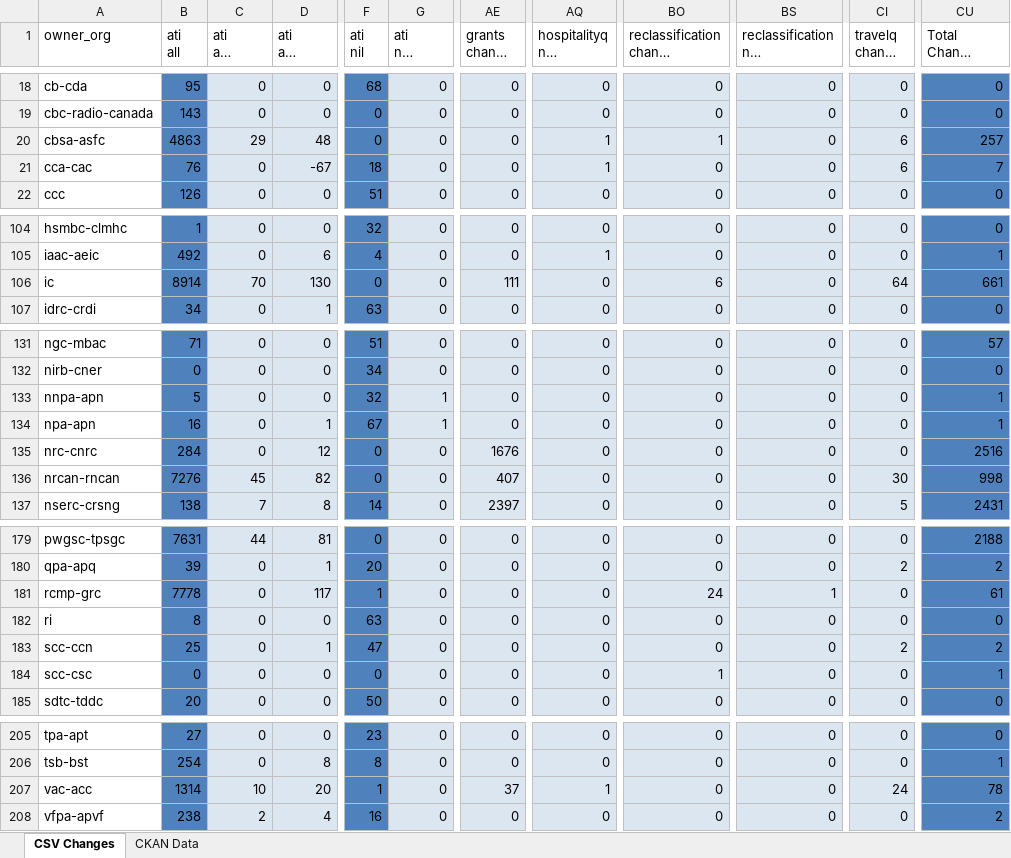
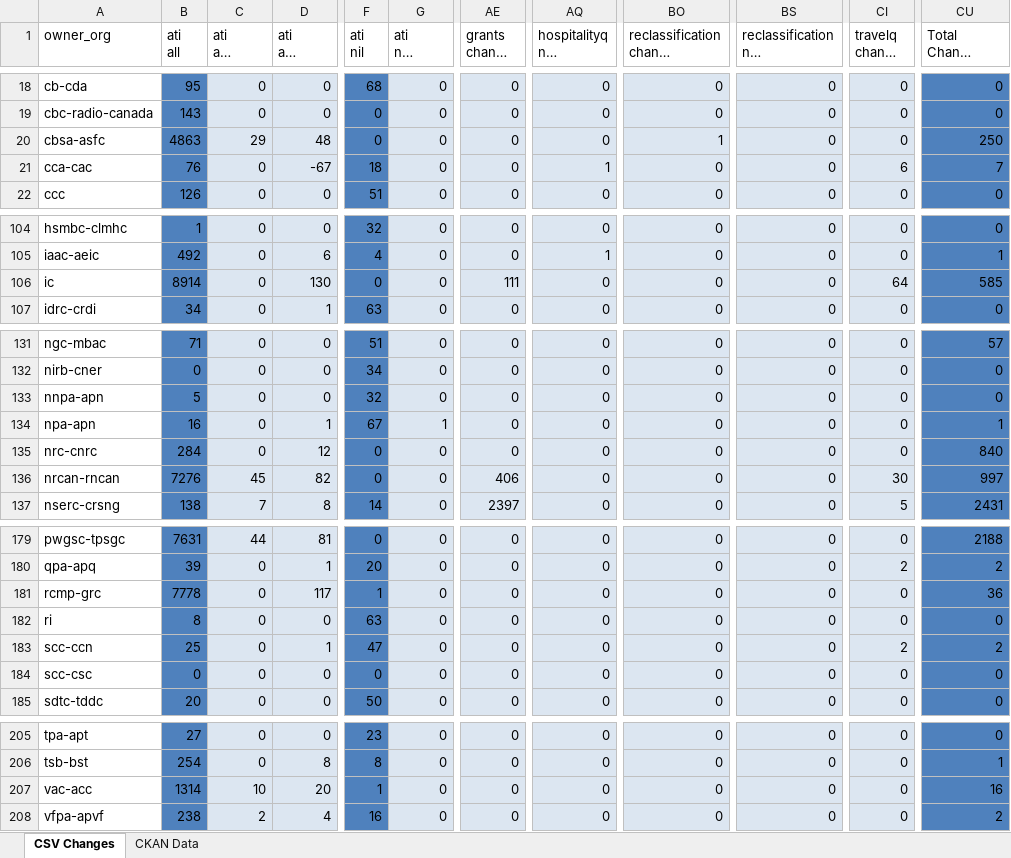
Before and after one commit to PatLittle/analytics-corporate-reporting, an Excel workbook: PD_CHANGES_RPT/PD_Activity.xlsx, sheet CSV Changes, drawn as a sheet; only a part is shown, gaps mark what is left out; long unchanged cells end in …; values as stored, in another font and other column widths than the file's, no borders; the diff covers the shown part only; the diff names each change by its address in the sheet, - before the commit and + after, or states it on an @@ line.

```diff
--- a/PD_CHANGES_RPT/PD_Activity.xlsx (sheet CSV Changes)
+++ b/PD_CHANGES_RPT/PD_Activity.xlsx (sheet CSV Changes)
-AQ20 (hospitalityq nil change 30-days): 1
+AQ20 (hospitalityq nil change 30-days): 0
-CI20 (travelq change 30-days): 6
+CI20 (travelq change 30-days): 0
-CU20 (Total Change 30-days): 257
+CU20 (Total Change 30-days): 250
-C106 (ati all change 30-days): 70
+C106 (ati all change 30-days): 0
-BO106 (reclassification change 30-days): 6
+BO106 (reclassification change 30-days): 0
-CU106 (Total Change 30-days): 661
+CU106 (Total Change 30-days): 585
-G133 (ati nil change 30-days): 1
+G133 (ati nil change 30-days): 0
-CU133 (Total Change 30-days): 1
+CU133 (Total Change 30-days): 0
-AE135 (grants change 30-days): 1676
+AE135 (grants change 30-days): 0
-CU135 (Total Change 30-days): 2516
+CU135 (Total Change 30-days): 840
-AE136 (grants change 30-days): 407
+AE136 (grants change 30-days): 406
-CU136 (Total Change 30-days): 998
+CU136 (Total Change 30-days): 997
-BO181 (reclassification change 30-days): 24
+BO181 (reclassification change 30-days): 0
-BS181: 1
+BS181: 0
-CU181 (Total Change 30-days): 61
+CU181 (Total Change 30-days): 36
-BO184 (reclassification change 30-days): 1
+BO184 (reclassification change 30-days): 0
-CU184 (Total Change 30-days): 1
+CU184 (Total Change 30-days): 0
-AE207 (grants change 30-days): 37
+AE207 (grants change 30-days): 0
-AQ207 (hospitalityq nil change 30-days): 1
+AQ207 (hospitalityq nil change 30-days): 0
-CI207 (travelq change 30-days): 24
+CI207 (travelq change 30-days): 0
-CU207 (Total Change 30-days): 78
+CU207 (Total Change 30-days): 16
```
Also changed, not shown: 61 edited cells elsewhere in this sheet, sheet CKAN Data, 2 other files.
